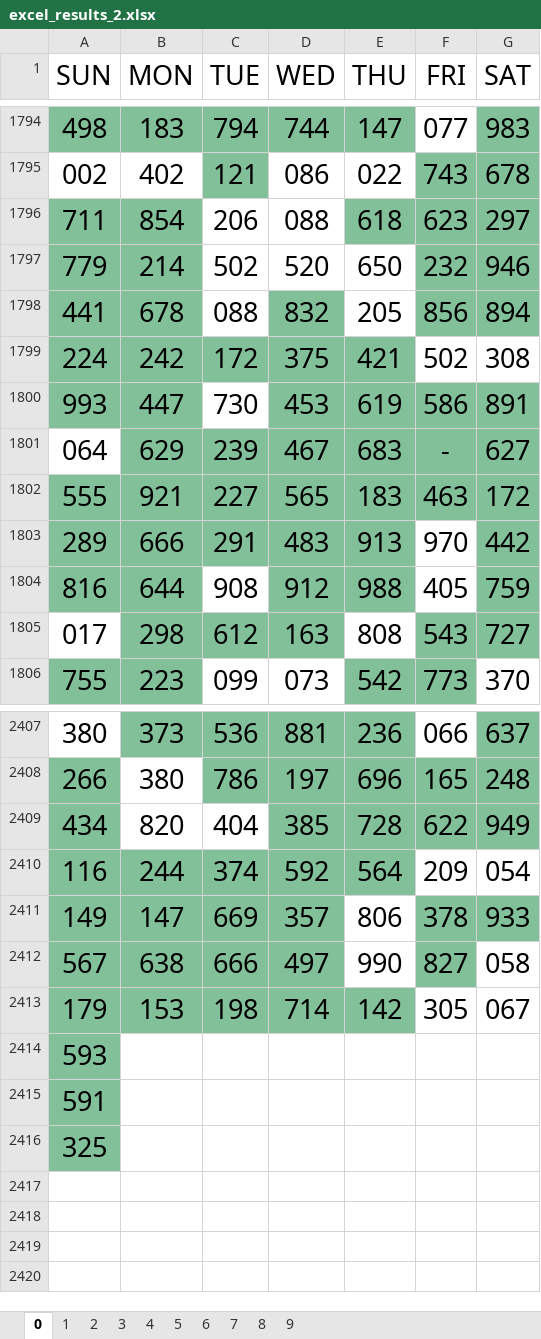
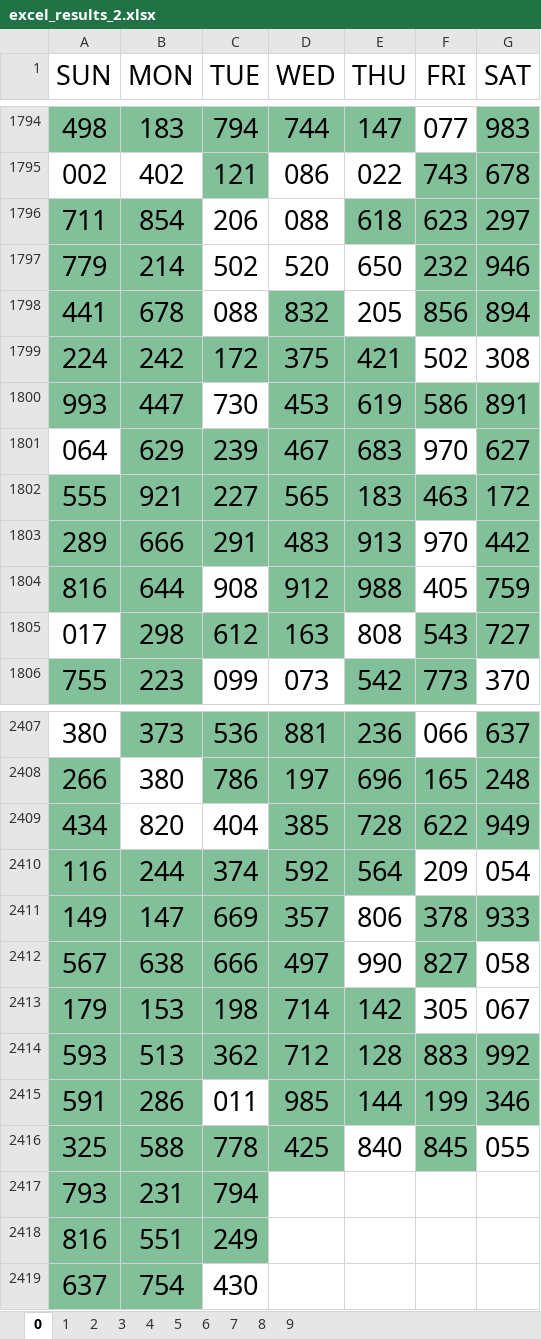
Before and after one commit to jsuci/gidapp, an Excel workbook: swertres/excel_results_2.xlsx, sheet 0, drawn as a sheet; only a part is shown, gaps mark what is left out; values as stored, in another font and other column widths than the file's, no borders; removed rows and columns are numbered as before the commit, all else as after; the diff names each change by its address in the sheet, - before the commit and + after, or states it on an @@ line.

```diff
--- a/swertres/excel_results_2.xlsx (sheet 0)
+++ b/swertres/excel_results_2.xlsx (sheet 0)
-F1801 (FRI): -
+F1801 (FRI): 970
-F1801 fill: #82C09A
+F1801 fill: none
-row 2414: 593
-row 2415: 591
-row 2416: 325
+row 2414: 593 | 513 | 362 | 712 | 128 | 883 | 992
+row 2415: 591 | 286 | 011 | 985 | 144 | 199 | 346
+row 2416: 325 | 588 | 778 | 425 | 840 | 845 | 055
+row 2417: 793 | 231 | 794
+row 2418: 816 | 551 | 249
+row 2419: 637 | 754 | 430
```
Also changed, not shown: sheet 7, sheet 9, sheet 1, sheet 2, sheet 3, sheet 4, 3 more sheets, swertres/digit_position.xlsx, swertres/duplicate_pairs.xlsx, 40 other files.
